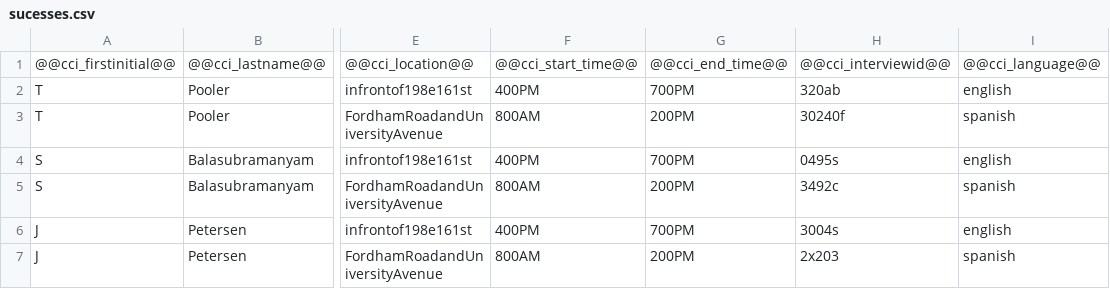
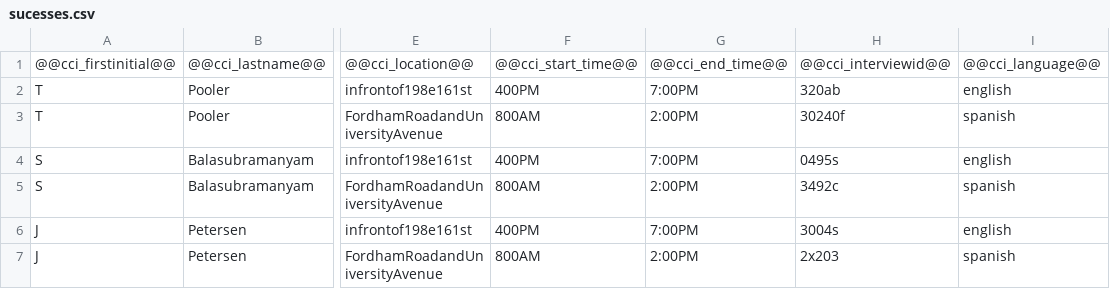
Before and after one commit to DZGoldman/CCI_Messager, a CSV file: CSV_Files/sucesses.csv, drawn as a sheet; only a part is shown, gaps mark what is left out; the diff names each change by its address in the sheet, - before the commit and + after, or states it on an @@ line.

```diff
--- a/CSV_Files/sucesses.csv
+++ b/CSV_Files/sucesses.csv
-G2: 700PM
+G2: 7:00PM
-G3: 200PM
+G3: 2:00PM
-G4: 700PM
+G4: 7:00PM
-G5: 200PM
+G5: 2:00PM
-G6: 700PM
+G6: 7:00PM
-G7: 200PM
+G7: 2:00PM
```
Also changed, not shown: 7 other files.
